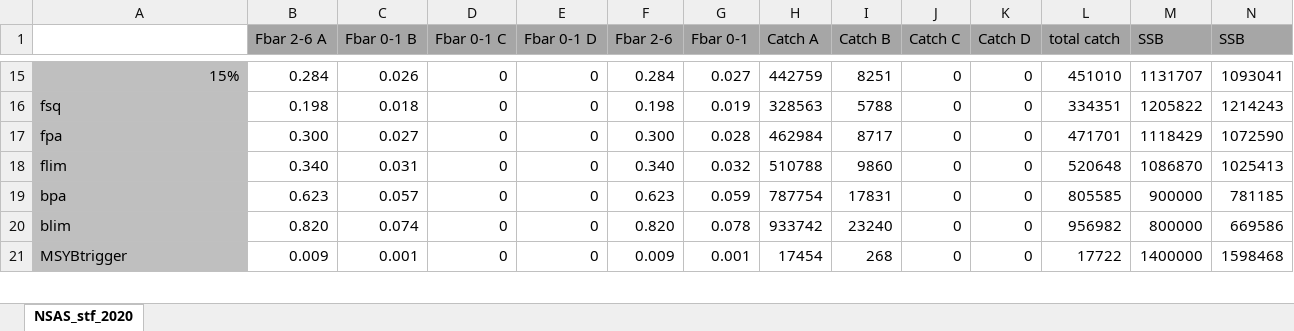
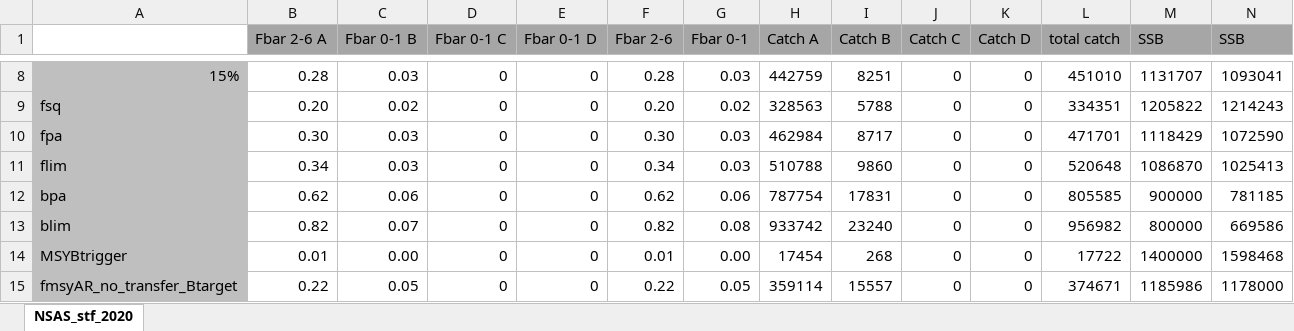
Before and after one commit to ices-eg/wg_HAWG, an Excel workbook: NSAS/stf/NSAS_stf_2020_tab_final.xlsx, sheet NSAS_stf_2020, drawn as a sheet; only a part is shown, gaps mark what is left out; values as stored, in another font and other column widths than the file's, no borders; addresses are those after the commit; rows hold the shown columns only; the diff covers the shown part only; the diff names each change by its address in the sheet, - before the commit and + after, or states it on an @@ line.

```diff
--- a/NSAS/stf/NSAS_stf_2020_tab_final.xlsx (sheet NSAS_stf_2020)
+++ b/NSAS/stf/NSAS_stf_2020_tab_final.xlsx (sheet NSAS_stf_2020)
-B8 (Fbar 2-6 A): 0.284
+B8 (Fbar 2-6 A): 0.28
-C8 (Fbar 0-1 B): 0.026
+C8 (Fbar 0-1 B): 0.03
-F8 (Fbar 2-6): 0.284
+F8 (Fbar 2-6): 0.28
-G8 (Fbar 0-1): 0.027
+G8 (Fbar 0-1): 0.03
-B9 (Fbar 2-6 A): 0.198
+B9 (Fbar 2-6 A): 0.20
-C9 (Fbar 0-1 B): 0.018
+C9 (Fbar 0-1 B): 0.02
-F9 (Fbar 2-6): 0.198
+F9 (Fbar 2-6): 0.20
-G9 (Fbar 0-1): 0.019
+G9 (Fbar 0-1): 0.02
-B10 (Fbar 2-6 A): 0.300
+B10 (Fbar 2-6 A): 0.30
-C10 (Fbar 0-1 B): 0.027
+C10 (Fbar 0-1 B): 0.03
-F10 (Fbar 2-6): 0.300
+F10 (Fbar 2-6): 0.30
-G10 (Fbar 0-1): 0.028
+G10 (Fbar 0-1): 0.03
-B11 (Fbar 2-6 A): 0.340
+B11 (Fbar 2-6 A): 0.34
-C11 (Fbar 0-1 B): 0.031
+C11 (Fbar 0-1 B): 0.03
-F11 (Fbar 2-6): 0.340
+F11 (Fbar 2-6): 0.34
-G11 (Fbar 0-1): 0.032
+G11 (Fbar 0-1): 0.03
-B12 (Fbar 2-6 A): 0.623
+B12 (Fbar 2-6 A): 0.62
-C12 (Fbar 0-1 B): 0.057
+C12 (Fbar 0-1 B): 0.06
-F12 (Fbar 2-6): 0.623
+F12 (Fbar 2-6): 0.62
-G12 (Fbar 0-1): 0.059
+G12 (Fbar 0-1): 0.06
-B13 (Fbar 2-6 A): 0.820
+B13 (Fbar 2-6 A): 0.82
-C13 (Fbar 0-1 B): 0.074
+C13 (Fbar 0-1 B): 0.07
-F13 (Fbar 2-6): 0.820
+F13 (Fbar 2-6): 0.82
-G13 (Fbar 0-1): 0.078
+G13 (Fbar 0-1): 0.08
-B14 (Fbar 2-6 A): 0.009
+B14 (Fbar 2-6 A): 0.01
-C14 (Fbar 0-1 B): 0.001
+C14 (Fbar 0-1 B): 0.00
-F14 (Fbar 2-6): 0.009
+F14 (Fbar 2-6): 0.01
-G14 (Fbar 0-1): 0.001
+G14 (Fbar 0-1): 0.00
+row 15: fmsyAR_no_transfer_Btarget | 0.22 | 0.05 | 0 | 0 | 0.22 | 0.05 | 359114 | 15557 | 0 | 0 | 374671 | 1185986 | 1178000
```
Also changed, not shown: 4 added rows, 7 removed rows and 30 edited cells elsewhere in this sheet, formulas that keep their value.
